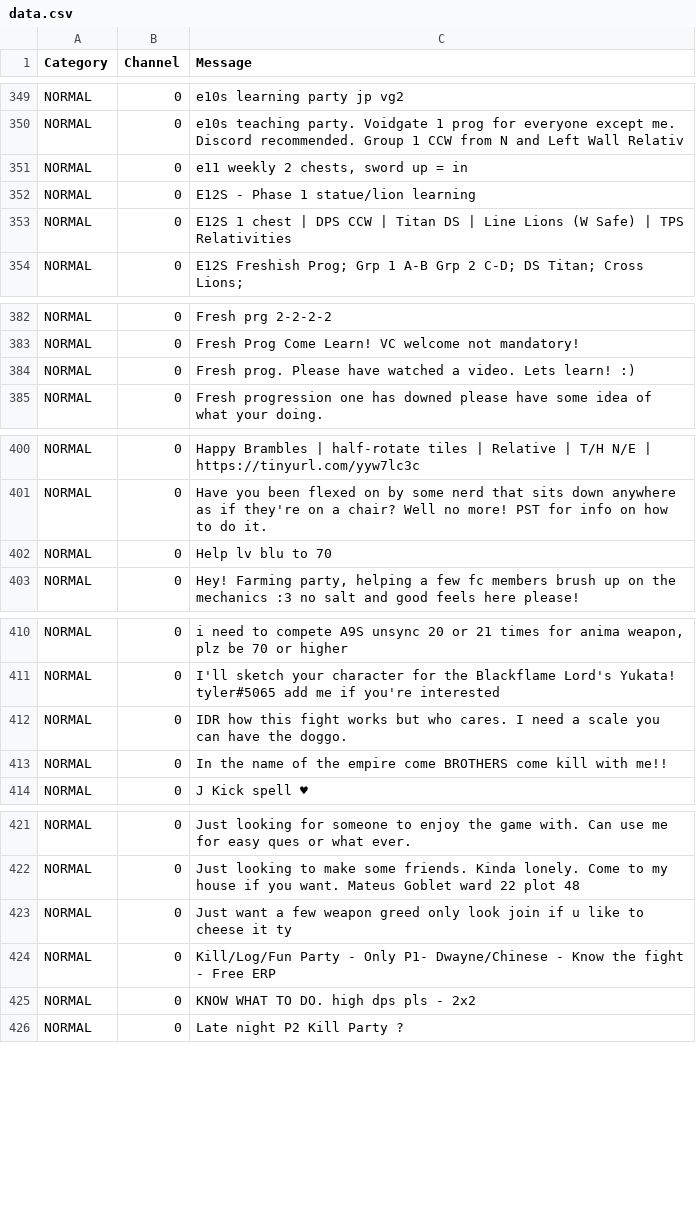
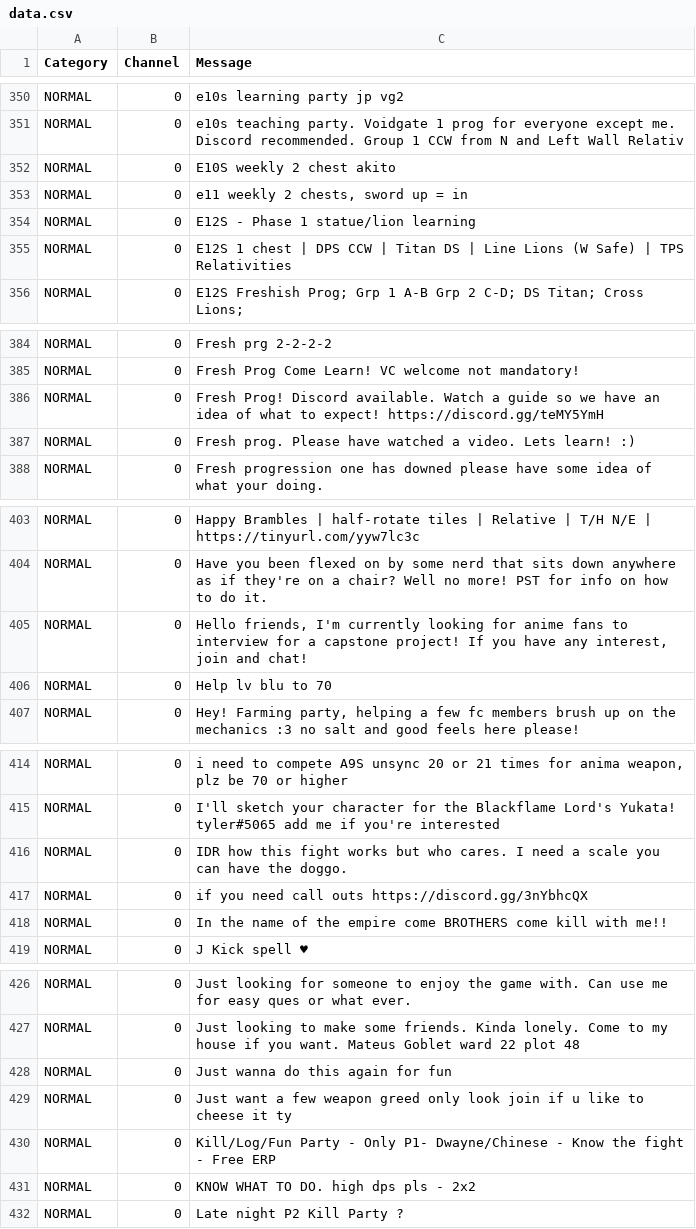
Before and after one commit to kalilistic/NoSoliciting, a CSV file: NoSoliciting.Trainer/data.csv, drawn as a sheet; only a part is shown, gaps mark what is left out; the diff covers the shown part only.

```diff
--- a/NoSoliciting.Trainer/data.csv
+++ b/NoSoliciting.Trainer/data.csv
@@ -350,2 +351,3 @@ NORMAL,0,e10s learning party jp vg2
 NORMAL,0,e10s teaching party. Voidgate 1 prog for everyone except me. Discord recommended. Group 1 CCW from N and Left Wall Relativ
+NORMAL,0,E10S weekly 2 chest akito
 NORMAL,0,"e11 weekly 2 chests, sword up = in"
@@ -383,2 +385,3 @@ NORMAL,0,Fresh prg  2-2-2-2
 NORMAL,0,"Fresh Prog Come Learn! VC welcome not mandatory! "
+NORMAL,0,Fresh Prog! Discord available. Watch a guide so we have an idea of what to expect! https://discord.gg/teMY5YmH
 NORMAL,0,Fresh prog. Please have watched a video. Lets learn! :)
@@ -401,2 +404,3 @@ NORMAL,0,Happy Brambles | half-rotate tiles | Relative | T/H N/E | https://tinyu
 NORMAL,0,Have you been flexed on by some nerd that sits down anywhere as if they're on a chair? Well no more! PST for info on how to do it.
+NORMAL,0,"Hello friends, I'm currently looking for anime fans to interview for a capstone project! If you have any interest, join and chat!"
 NORMAL,0,Help lv blu to 70
@@ -412,2 +416,3 @@ NORMAL,0,"I'll sketch your character for the Blackflame Lord's Yukata!  tyler#50
 NORMAL,0,IDR how this fight works but who cares. I need a scale you can have the doggo.
+NORMAL,0,if you need call outs https://discord.gg/3nYbhcQX
 NORMAL,0,In the name of the empire come BROTHERS come kill with me!!
@@ -422,2 +427,3 @@ NORMAL,0,Just looking for someone to enjoy the game with. Can use me for easy qu
 NORMAL,0,Just looking to make some friends. Kinda lonely. Come to my house if you want. Mateus Goblet ward 22 plot 48
+NORMAL,0,Just wanna do this again for fun
 NORMAL,0,Just want a few weapon greed only look join if u like to cheese it ty
```
Also changed, not shown: 28 added rows elsewhere in this file.
